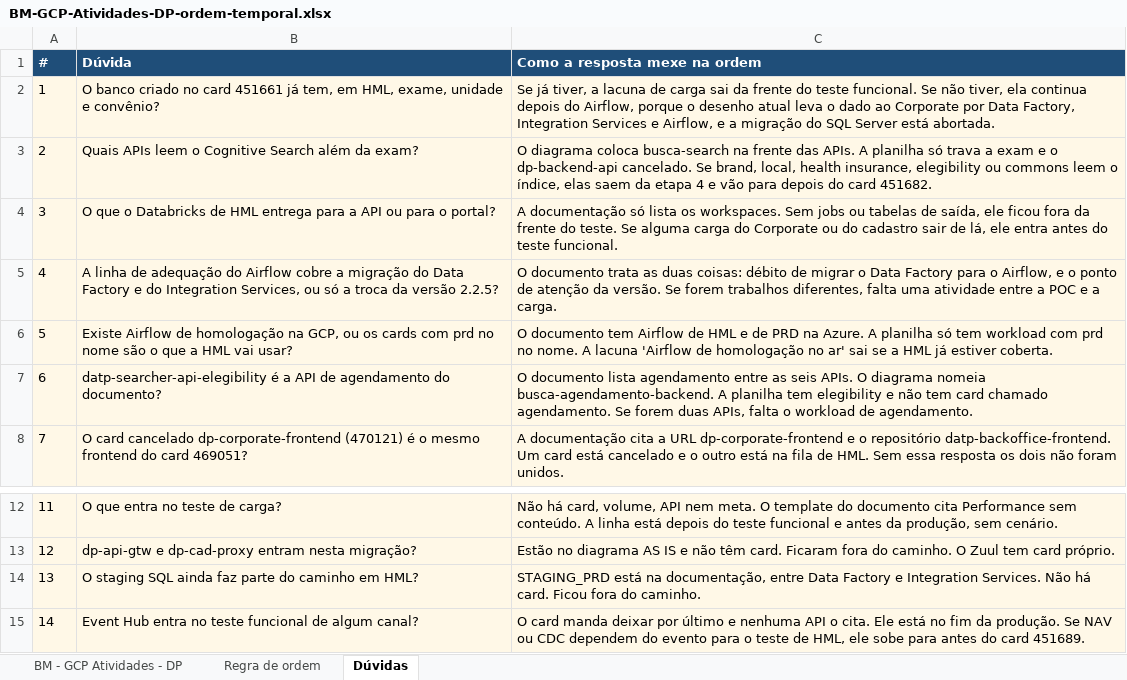
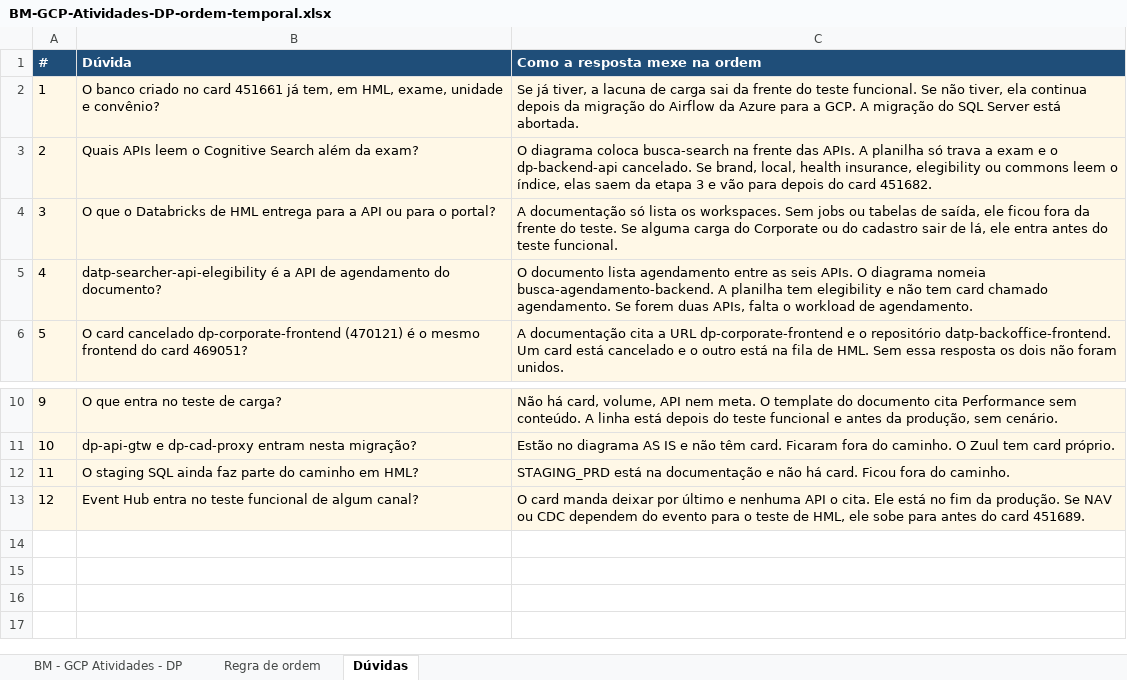
Before and after one commit to waneron/cartao-dasa-apresentacao, an Excel workbook: BM-GCP-Atividades-DP-ordem-temporal.xlsx, sheet Dúvidas, drawn as a sheet; only a part is shown, gaps mark what is left out; values as stored, in another font and other column widths than the file's, no borders; removed rows and columns are numbered as before the commit, all else as after; the diff names each change by its address in the sheet, - before the commit and + after, or states it on an @@ line.

```diff
--- a/BM-GCP-Atividades-DP-ordem-temporal.xlsx (sheet Dúvidas)
+++ b/BM-GCP-Atividades-DP-ordem-temporal.xlsx (sheet Dúvidas)
-C2 (Como a resposta mexe na ordem): …continua depois do Airflow, porque o desenho atual leva o dado ao Corporate por Data Factory, Integration Services e Airflow, e a migração do…
+C2 (Como a resposta mexe na ordem): …continua depois da migração do Airflow da Azure para a GCP. A migração do…
-C3 (Como a resposta mexe na ordem): …da etapa 4 e vão…
+C3 (Como a resposta mexe na ordem): …da etapa 3 e vão…
-row 5: 4 | A linha de adequação do Airflow cobre a migração do Data Factory e do Integration Services, ou só a troca da versão 2.2.5? | O documento trata as duas coisas: débito de migrar o Data Factory para o Airflow, e o ponto de atenção da versão. Se forem trabalhos diferentes, falta uma atividade entre a POC e a carga.
-row 6: 5 | Existe Airflow de homologação na GCP, ou os cards com prd no nome são o que a HML vai usar? | O documento tem Airflow de HML e de PRD na Azure. A planilha só tem workload com prd no nome. A lacuna 'Airflow de homologação no ar' sai se a HML já estiver coberta.
@@ column A (#) renumbered from row 5 down @@
-C12 (Como a resposta mexe na ordem): …está na documentação, entre Data Factory e Integration Services. Não há card.…
+C12 (Como a resposta mexe na ordem): …está na documentação e não há card.…
```
Also changed, not shown: sheet BM - GCP Atividades - DP, sheet Regra de ordem, 1 other file.
